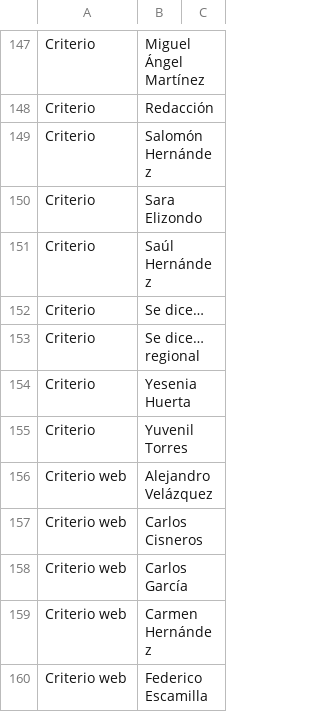
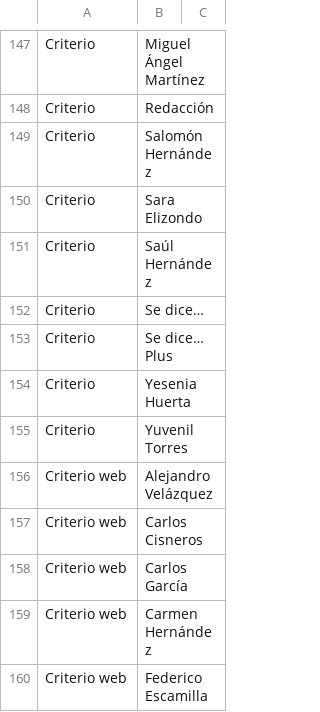
Before and after one commit to thelonious9/capturanotas, a CSV file: Firma.csv, drawn as a sheet; only a part is shown, gaps mark what is left out.

Commit message:
Se dice plus

```diff
--- a/Firma.csv
+++ b/Firma.csv
@@ -152,3 +152,3 @@ Criterio,Saúl Hernández
 Criterio,Se dice…
-Criterio,Se dice… regional
+Criterio,Se dice… Plus
 Criterio,Yesenia Huerta
```
